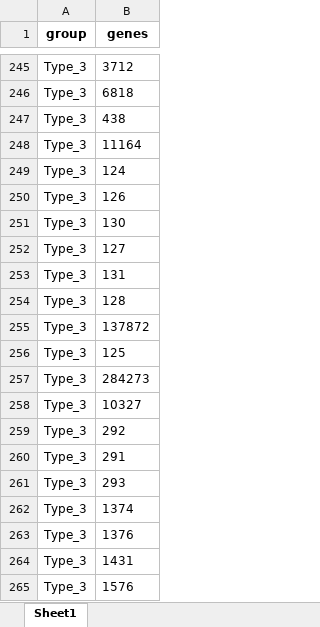
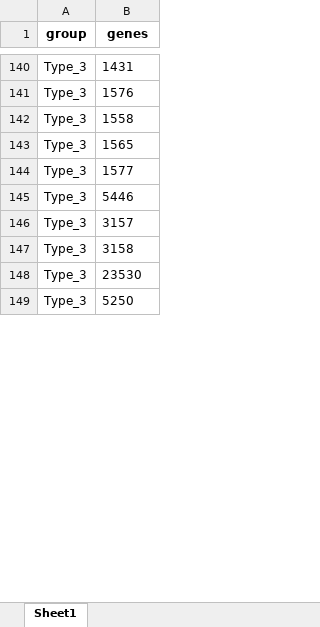
Before and after one commit to DeepenData/NAMU2021b_old, an Excel workbook: results/stimulated_NAMU_results_analysis/functional_analysis_of_hubs/AA_neuron_genes.xlsx, sheet Sheet1, drawn as a sheet; only a part is shown, gaps mark what is left out; the shorter side is filled out with more unchanged rows; values as stored, in another font and other column widths than the file's, no borders; removed rows and columns are numbered as before the commit, all else as after; the diff covers the shown part only; the diff names each change by its address in the sheet, - before the commit and + after, or states it on an @@ line.

```diff
--- a/results/stimulated_NAMU_results_analysis/functional_analysis_of_hubs/AA_neuron_genes.xlsx (sheet Sheet1)
+++ b/results/stimulated_NAMU_results_analysis/functional_analysis_of_hubs/AA_neuron_genes.xlsx (sheet Sheet1)
-row 245: Type_3 | 3712
-row 246: Type_3 | 6818
-row 247: Type_3 | 438
-row 248: Type_3 | 11164
-row 249: Type_3 | 124
-row 250: Type_3 | 126
-row 251: Type_3 | 130
-row 252: Type_3 | 127
-row 253: Type_3 | 131
-row 254: Type_3 | 128
-row 255: Type_3 | 137872
-row 256: Type_3 | 125
-row 257: Type_3 | 284273
-row 258: Type_3 | 10327
-row 259: Type_3 | 292
-row 260: Type_3 | 291
-row 261: Type_3 | 293
-row 262: Type_3 | 1374
-row 263: Type_3 | 1376
```
Also changed, not shown: 80 added rows, 347 removed rows, 4 moved rows and 26 edited cells elsewhere in this sheet, results/stimulated_NAMU_results_analysis/functional_analysis_of_hubs/AA_astrocyte_genes.xlsx, 3 other files.
